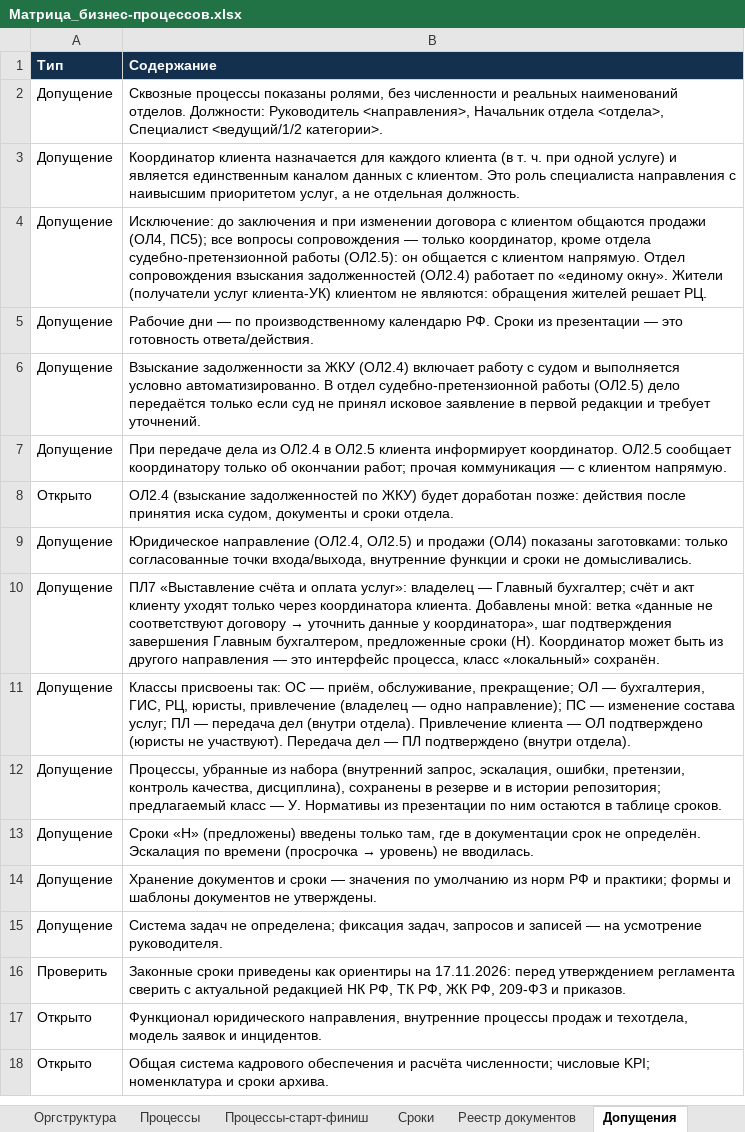
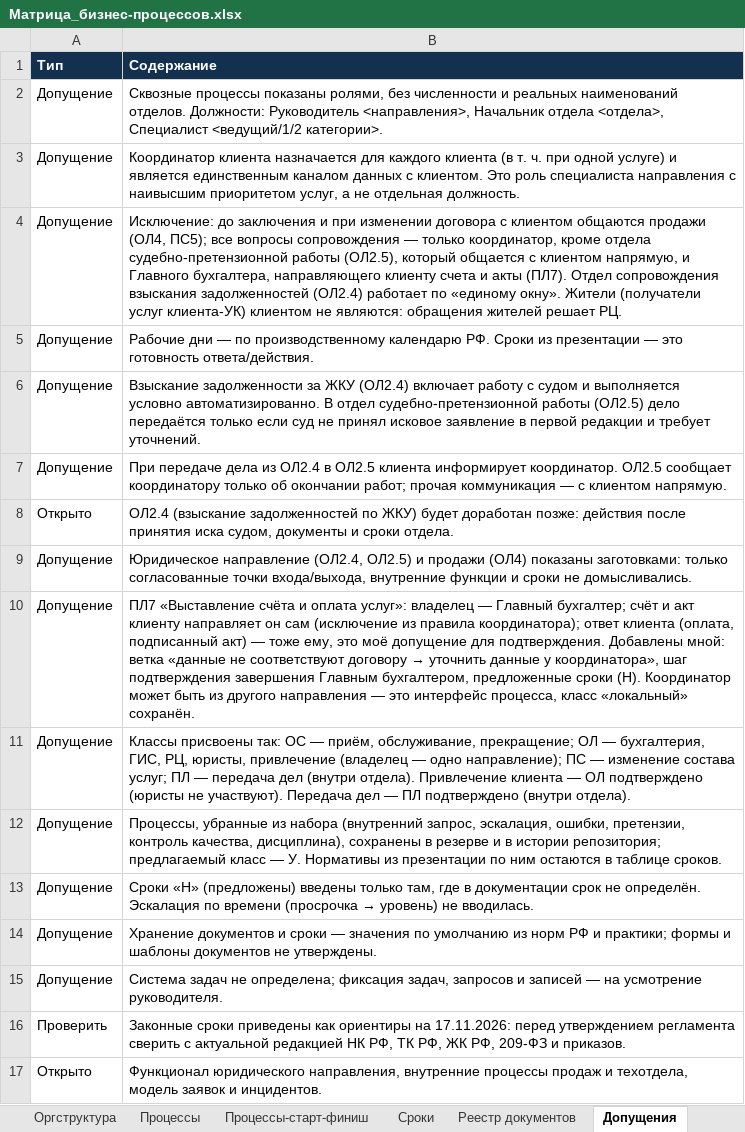
Before and after one commit to sbvxcdeqw1/vcb, an Excel workbook: bpm_docs/Матрица_бизнес-процессов.xlsx, sheet Допущения, drawn as a sheet; only a part is shown; the shorter side is filled out with more unchanged rows; values as stored, in another font and other column widths than the file's, no borders; the diff names each change by its address in the sheet, - before the commit and + after, or states it on an @@ line.

```diff
--- a/bpm_docs/Матрица_бизнес-процессов.xlsx (sheet Допущения)
+++ b/bpm_docs/Матрица_бизнес-процессов.xlsx (sheet Допущения)
-B4 (Содержание): …судебно-претензионной работы (ОЛ2.5): он общается с клиентом напрямую. Отдел сопровождения…
+B4 (Содержание): …судебно-претензионной работы (ОЛ2.5), который общается с клиентом напрямую, и Главного бухгалтера, направляющего клиенту счета и акты (ПЛ7). Отдел сопровождения…
-B10 (Содержание): …акт клиенту уходят только через координатора клиента. Добавлены мной:…
+B10 (Содержание): …акт клиенту направляет он сам (исключение из правила координатора); ответ клиента (оплата, подписанный акт) — тоже ему, это моё допущение для подтверждения. Добавлены мной:…
```
Also changed, not shown: sheet Процессы, sheet Оргструктура, sheet Реестр документов, 5 other files.
